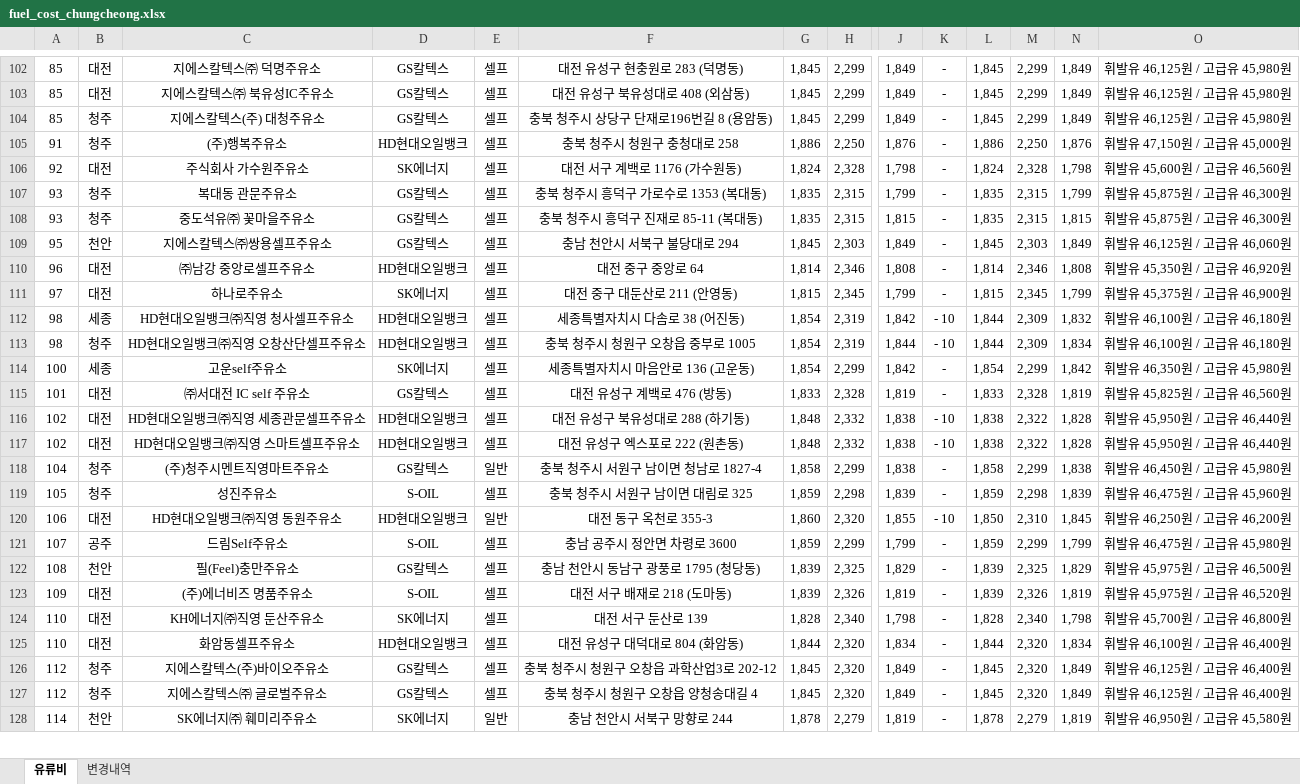
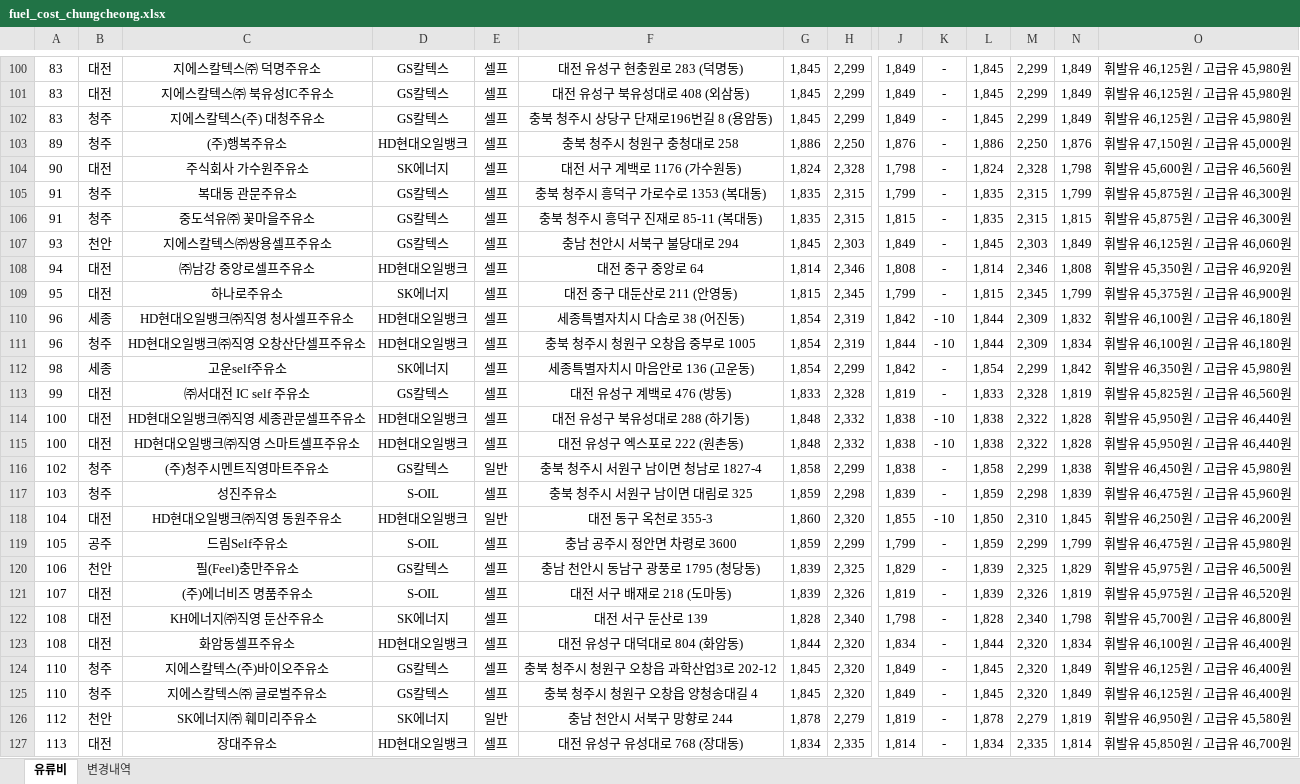
Before and after one commit to krwizxp/fcupdater, an Excel workbook: fuel_cost_chungcheong.xlsx, sheet 유류비, drawn as a sheet; only a part is shown, gaps mark what is left out; values as stored, in another font and other column widths than the file's, no borders; addresses are those after the commit; rows hold the shown columns only; the diff covers the shown part only; the diff names each change by its address in the sheet, - before the commit and + after, or states it on an @@ line.

```diff
--- a/fuel_cost_chungcheong.xlsx (sheet 유류비)
+++ b/fuel_cost_chungcheong.xlsx (sheet 유류비)
-A100:A102: 85
+A100:A102: 83
-A103: 91
+A103: 89
-A104: 92
+A104: 90
-A105:A106: 93
+A105:A106: 91
-A107: 95
+A107: 93
-A108: 96
+A108: 94
-A109: 97
+A109: 95
-A110:A111: 98
+A110:A111: 96
-A112: 100
+A112: 98
-A113: 101
+A113: 99
-A114:A115: 102
+A114:A115: 100
-A116: 104
+A116: 102
-A117: 105
+A117: 103
-A118: 106
+A118: 104
-A119: 107
+A119: 105
-A120: 108
+A120: 106
-A121: 109
+A121: 107
-A122:A123: 110
+A122:A123: 108
-A124:A125: 112
+A124:A125: 110
-A126: 114
+A126: 112
+row 127: 113 | 대전 | 장대주유소 | HD현대오일뱅크 | 셀프 | 대전 유성구 유성대로 768 (장대동) | 1,834 | 2,335 | 1,814 | - | 1,834 | 2,335 | 1,814 | 휘발유 45,850원 / 고급유 46,700원
```
Also changed, not shown: 25 added rows, 30 removed rows and 52 edited cells elsewhere in this sheet, sheet 변경내역, formulas that keep their value, 7 other files.
